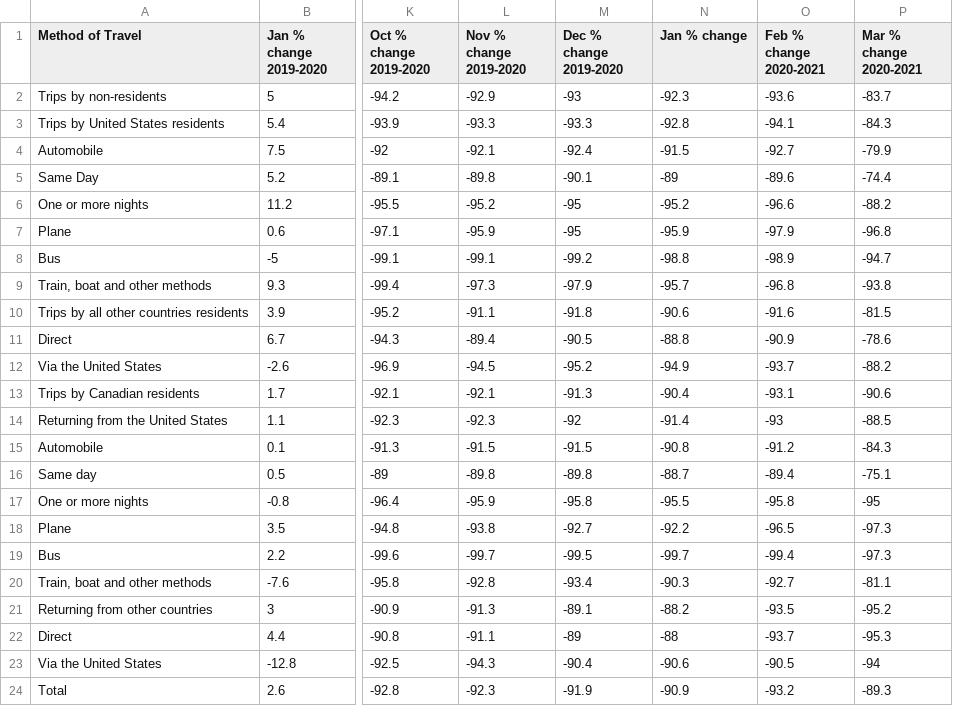
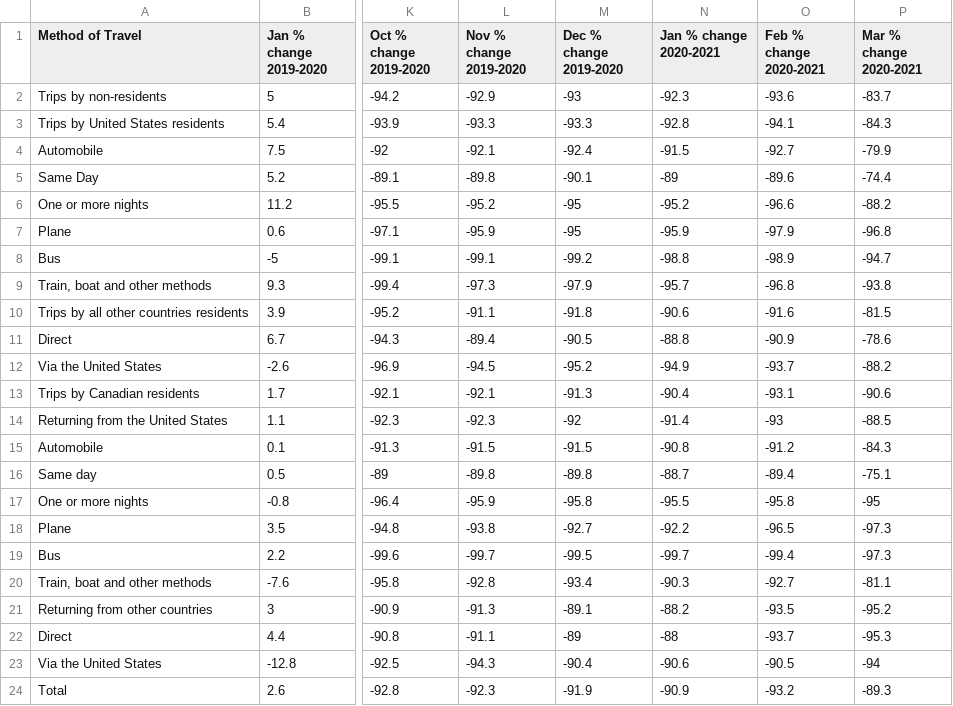
Before and after one commit to Eschaton315/cmpt-353-final, a CSV file: monthlyChange.csv, drawn as a sheet; only a part is shown, gaps mark what is left out; the diff names each change by its address in the sheet, - before the commit and + after, or states it on an @@ line.

Commit message:
New graph added, monthlyChange.csv fixed typo, streamlined date extraction with updated function df_year

```diff
--- a/monthlyChange.csv
+++ b/monthlyChange.csv
-N1: Jan % change
+N1: Jan % change 2020-2021
```
Also changed, not shown: 1 other file.
